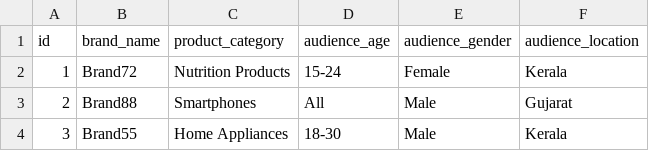
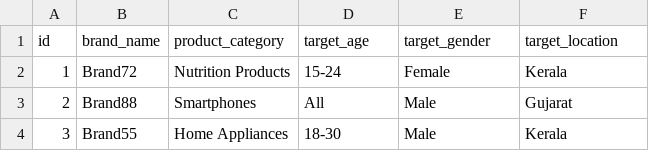
Before and after one commit to Yash-patell/recommendation_sys, a CSV file: brand_dataset.csv, drawn as a sheet; only a part is shown.

```diff
--- a/brand_dataset.csv
+++ b/brand_dataset.csv
@@ -1,2 +1,2 @@
-id,brand_name,product_category,audience_age,audience_gender,audience_location
+id,brand_name,product_category,target_age,target_gender,target_location
 1,Brand72,Nutrition Products,15-24,Female,Kerala
```
Also changed, not shown: 1 other file.
